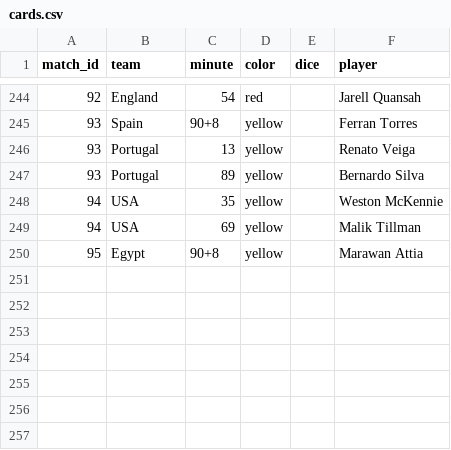
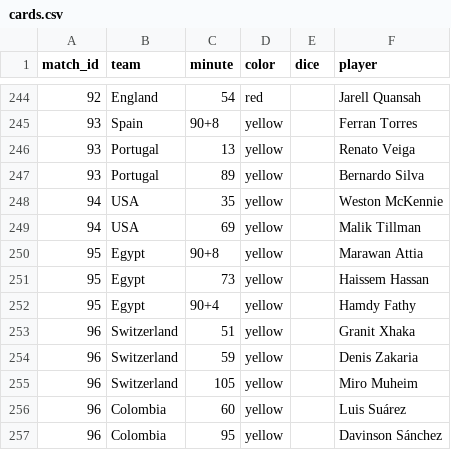
Before and after one commit to Godfrey811/wc2026friends, a CSV file: data/cards.csv, drawn as a sheet; only a part is shown, gaps mark what is left out.

```diff
--- a/data/cards.csv
+++ b/data/cards.csv
@@ -250 +250,8 @@ match_id,team,minute,color,dice,player
 95,Egypt,90+8,yellow,,Marawan Attia
+95,Egypt,73,yellow,,Haissem Hassan
+95,Egypt,90+4,yellow,,Hamdy Fathy
+96,Switzerland,51,yellow,,Granit Xhaka
+96,Switzerland,59,yellow,,Denis Zakaria
+96,Switzerland,105,yellow,,Miro Muheim
+96,Colombia,60,yellow,,Luis Suárez
+96,Colombia,95,yellow,,Davinson Sánchez
```
